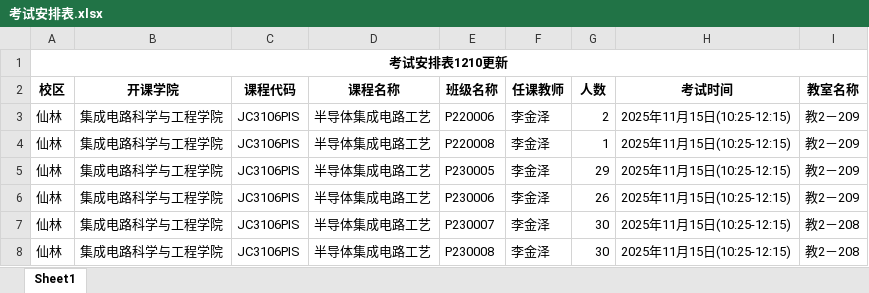
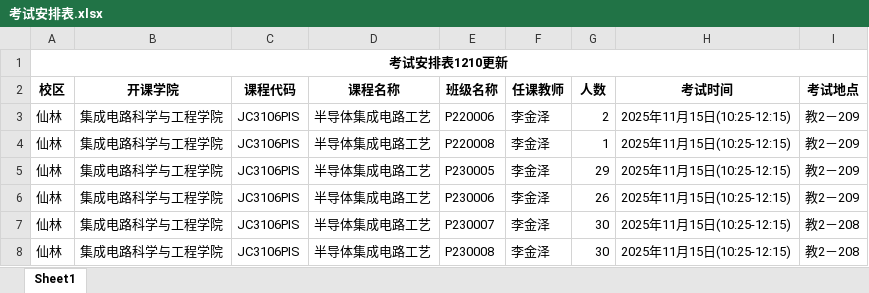
Before and after one commit to Moonike1217/NJUPTExamICSBuilder, an Excel workbook: public/excel/考试安排表.xlsx, sheet Sheet1, drawn as a sheet; only a part is shown; values as stored, in another font and other column widths than the file's, no borders; the diff names each change by its address in the sheet, - before the commit and + after, or states it on an @@ line.

Commit message:
fix: 修复了考试地点为空的问题

```diff
--- a/public/excel/考试安排表.xlsx (sheet Sheet1)
+++ b/public/excel/考试安排表.xlsx (sheet Sheet1)
-I2: 教室名称
+I2: 考试地点
```
